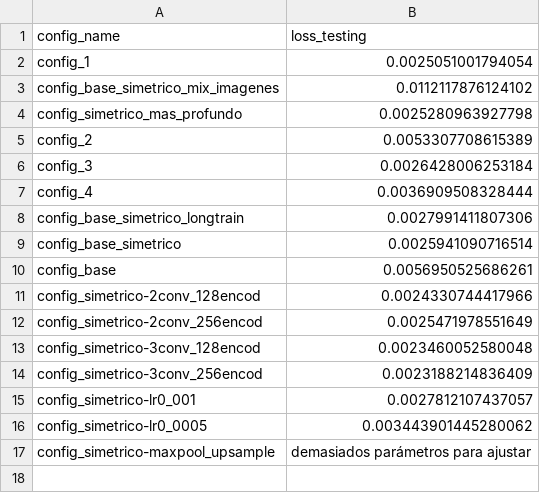
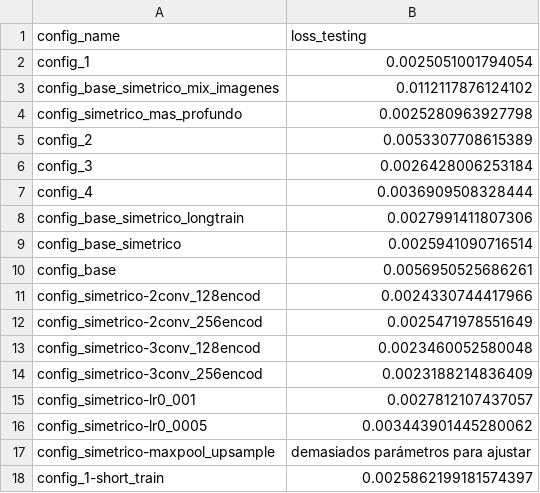
Before and after one commit to biancabalzarini/despeckling, a CSV file: notebooks/data/test_errors.csv, drawn as a sheet; the diff names each change by its address in the sheet, - before the commit and + after, or states it on an @@ line.

Commit message:
corro con un config de pocas epocas

```diff
--- a/notebooks/data/test_errors.csv
+++ b/notebooks/data/test_errors.csv
+row 18: config_1-short_train | 0.0025862199181574397
```
Also changed, not shown: 8 other files.
